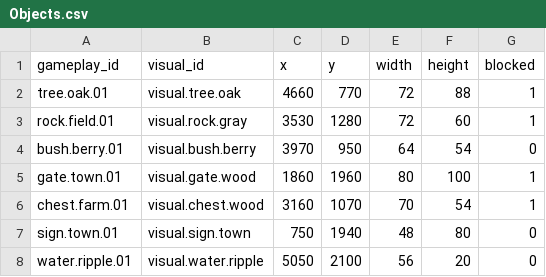
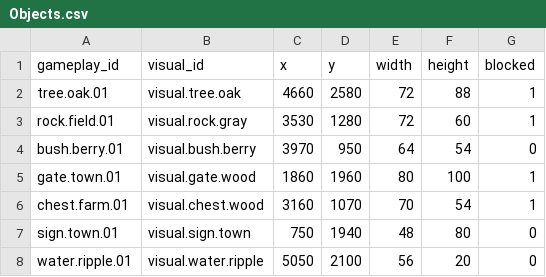
Before and after one commit to viet-zero/MyFarmEngine, a CSV file: Gameplay/Data/Objects.csv, drawn as a sheet.

Commit message:
feat(collision): add actor footprints and sliding world movement
Validate water, building, fence, fountain, and destructible-object AABBs. Resolve movement in bounded X/Y substeps, include dynamic NPC/dog blockers, and reject interaction paths through static obstacles. Cover edges, corners, tunneling, NaN time, actor overlap, spawns, and removed objects in CPU tests.

```diff
--- a/Gameplay/Data/Objects.csv
+++ b/Gameplay/Data/Objects.csv
@@ -1,3 +1,3 @@
 gameplay_id,visual_id,x,y,width,height,blocked
-tree.oak.01,visual.tree.oak,4660,770,72,88,1
+tree.oak.01,visual.tree.oak,4660,2580,72,88,1
 rock.field.01,visual.rock.gray,3530,1280,72,60,1
```
Also changed, not shown: 9 other files.
